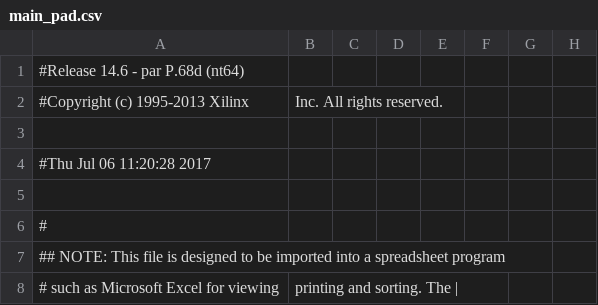
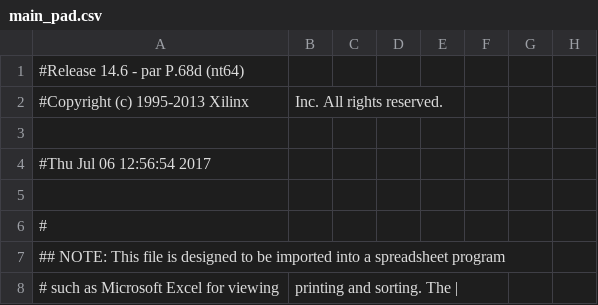
Before and after one commit to quarknetUPENN/QN17Verilog, a CSV file: main_pad.csv, drawn as a sheet; only a part is shown; the diff names each change by its address in the sheet, - before the commit and + after, or states it on an @@ line.

```diff
--- a/main_pad.csv
+++ b/main_pad.csv
-A4: #Thu Jul 06 11:20:28 2017
+A4: #Thu Jul 06 12:56:54 2017
```
Also changed, not shown: 33 other files.
